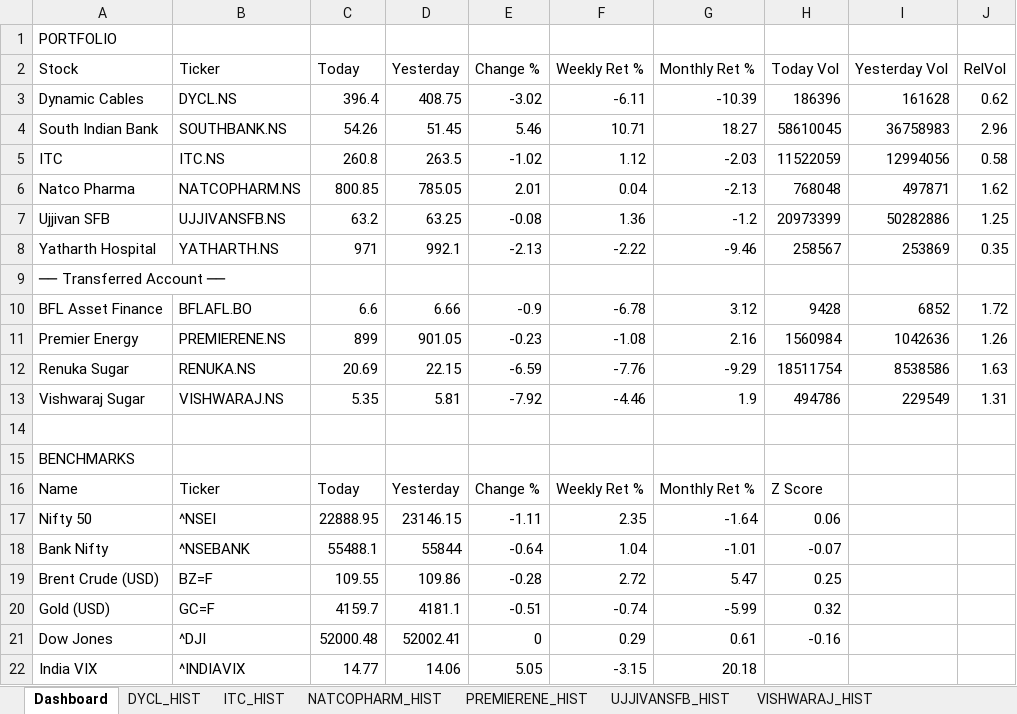
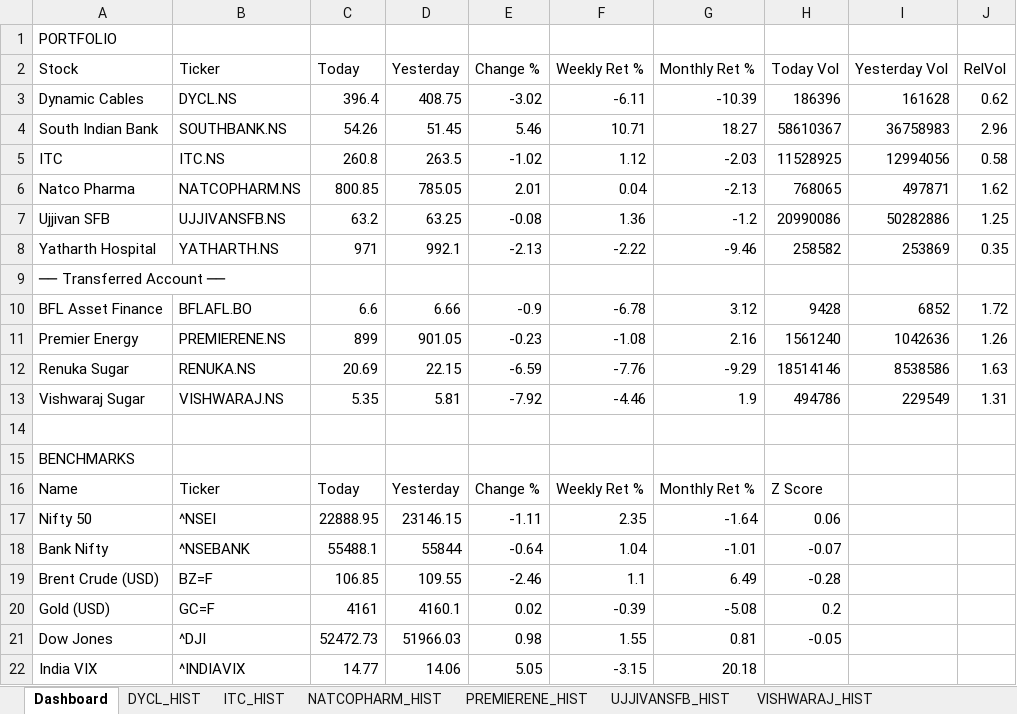
Before and after one commit to sams3011/portfolio-tracker, an Excel workbook: data/portfolio_tracker.xlsx, sheet Dashboard, drawn as a sheet; only a part is shown; values as stored, in another font and other column widths than the file's, no borders; the diff names each change by its address in the sheet, - before the commit and + after, or states it on an @@ line.

```diff
--- a/data/portfolio_tracker.xlsx (sheet Dashboard)
+++ b/data/portfolio_tracker.xlsx (sheet Dashboard)
-H4 (Today Vol): 58610045
+H4 (Today Vol): 58610367
-H5 (Today Vol): 11522059
+H5 (Today Vol): 11528925
-H6 (Today Vol): 768048
+H6 (Today Vol): 768065
-H7 (Today Vol): 20973399
+H7 (Today Vol): 20990086
-H8 (Today Vol): 258567
+H8 (Today Vol): 258582
-H11 (Today Vol): 1560984
+H11 (Today Vol): 1561240
-H12 (Today Vol): 18511754
+H12 (Today Vol): 18514146
-C19 (Today): 109.55
+C19 (Today): 106.85
-D19 (Yesterday): 109.86
+D19 (Yesterday): 109.55
-E19 (Change %): -0.28
+E19 (Change %): -2.46
-F19 (Weekly Ret %): 2.72
+F19 (Weekly Ret %): 1.1
-G19 (Monthly Ret %): 5.47
+G19 (Monthly Ret %): 6.49
-H19 (Today Vol): 0.25
+H19 (Today Vol): -0.28
-C20 (Today): 4159.7
+C20 (Today): 4161
-D20 (Yesterday): 4181.1
+D20 (Yesterday): 4160.1
-E20 (Change %): -0.51
+E20 (Change %): 0.02
-F20 (Weekly Ret %): -0.74
+F20 (Weekly Ret %): -0.39
-G20 (Monthly Ret %): -5.99
+G20 (Monthly Ret %): -5.08
-H20 (Today Vol): 0.32
+H20 (Today Vol): 0.2
-C21 (Today): 52000.48
+C21 (Today): 52472.73
-D21 (Yesterday): 52002.41
+D21 (Yesterday): 51966.03
-E21 (Change %): 0
+E21 (Change %): 0.98
-F21 (Weekly Ret %): 0.29
+F21 (Weekly Ret %): 1.55
-G21 (Monthly Ret %): 0.61
+G21 (Monthly Ret %): 0.81
-H21 (Today Vol): -0.16
+H21 (Today Vol): -0.05
```
Also changed, not shown: sheet DJI_HIST, sheet GCF_HIST, sheet BZF_HIST, 1 other file.
